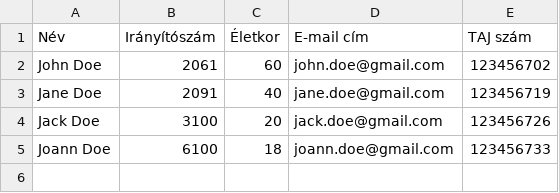
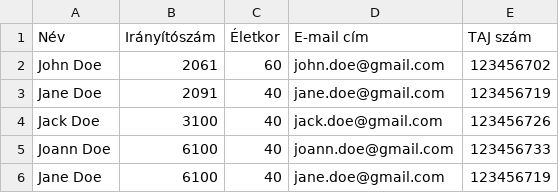
Before and after one commit to tlev159/java-exercises, a CSV file: src/main/resources/groupRegister.csv, drawn as a sheet.

```diff
--- a/src/main/resources/groupRegister.csv
+++ b/src/main/resources/groupRegister.csv
@@ -3,3 +3,4 @@ John Doe;2061;60;john.doe@gmail.com;123456702
 Jane Doe;2091;40;jane.doe@gmail.com;123456719
-Jack Doe;3100;20;jack.doe@gmail.com;123456726
-Joann Doe;6100;18;joann.doe@gmail.com;123456733
+Jack Doe;3100;40;jack.doe@gmail.com;123456726
+Joann Doe;6100;40;joann.doe@gmail.com;123456733
+Jane Doe;6100;40;jane.doe@gmail.com;123456719
```
Also changed, not shown: 7 other files.
